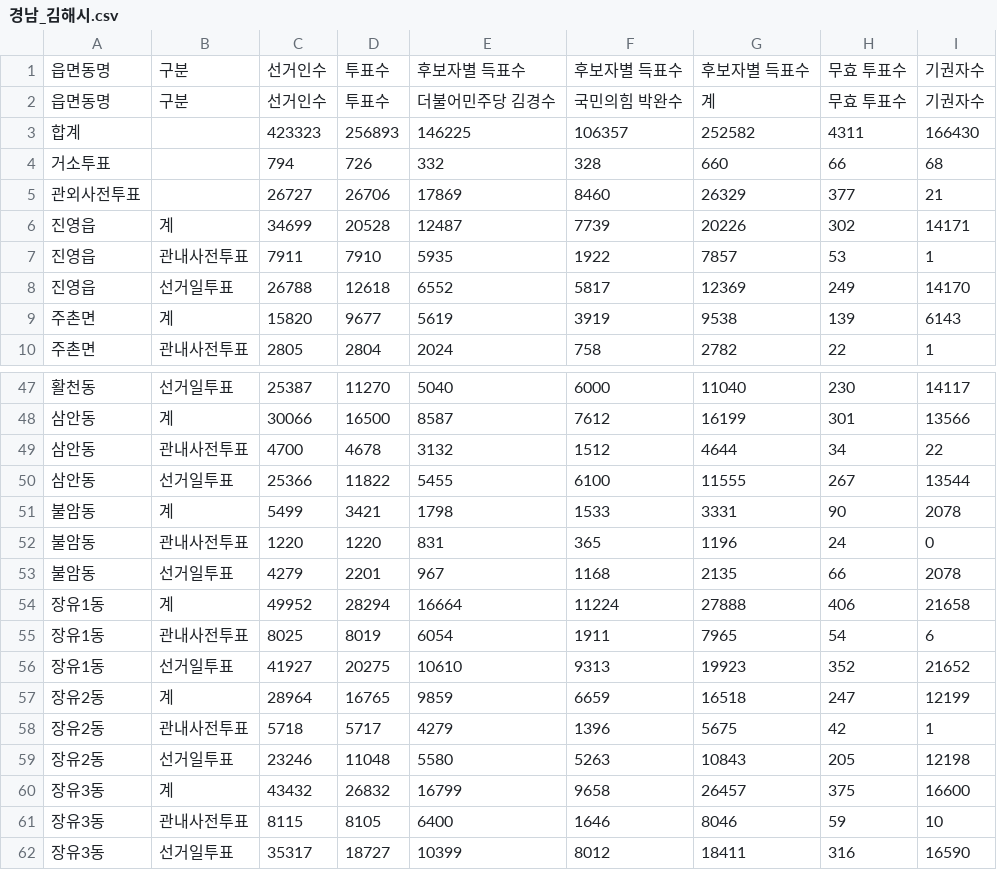
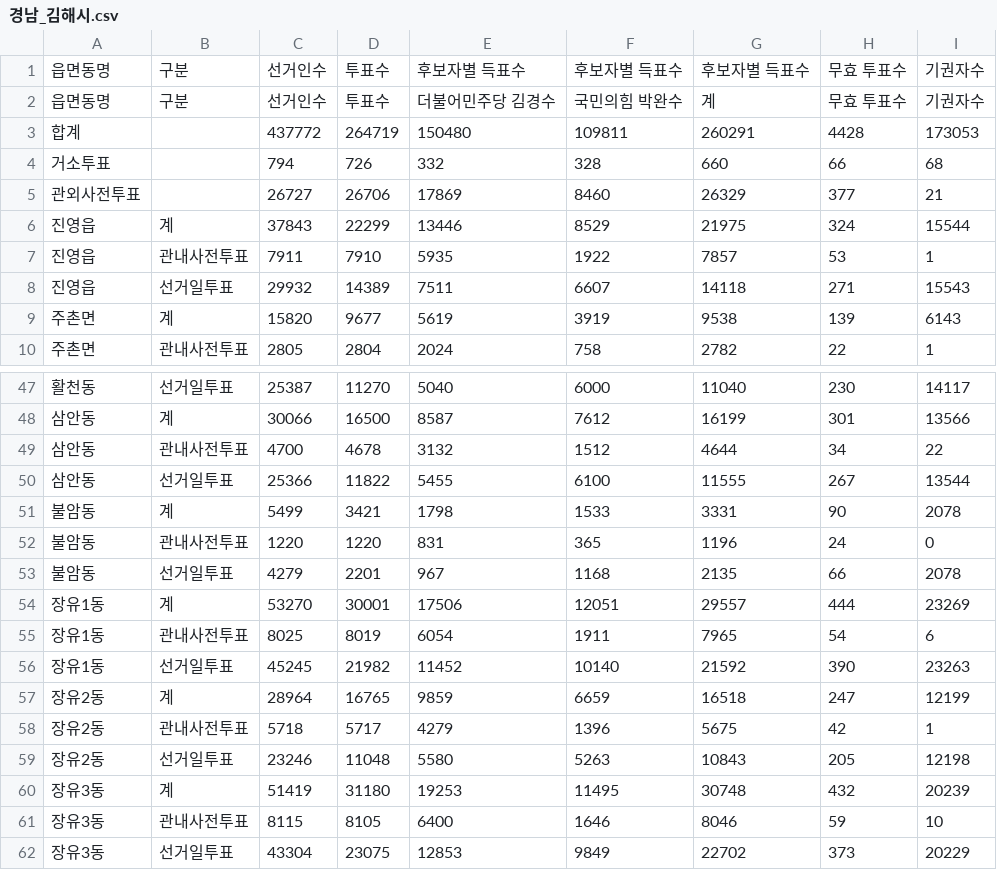
Before and after one commit to anonymous-engineer-25/anonymous-engineer-25.github.io, a CSV file: recent/경남_김해시.csv, drawn as a sheet; only a part is shown, gaps mark what is left out; removed rows and columns are numbered as before the commit, all else as after; the diff names each change by its address in the sheet, - before the commit and + after, or states it on an @@ line.

```diff
--- a/recent/경남_김해시.csv
+++ b/recent/경남_김해시.csv
-row 3: 합계 |  | 423323 | 256893 | 146225 | 106357 | 252582 | 4311 | 166430
+row 3: 합계 |  | 437772 | 264719 | 150480 | 109811 | 260291 | 4428 | 173053
-row 6: 진영읍 | 계 | 34699 | 20528 | 12487 | 7739 | 20226 | 302 | 14171
+row 6: 진영읍 | 계 | 37843 | 22299 | 13446 | 8529 | 21975 | 324 | 15544
-row 8: 진영읍 | 선거일투표 | 26788 | 12618 | 6552 | 5817 | 12369 | 249 | 14170
+row 8: 진영읍 | 선거일투표 | 29932 | 14389 | 7511 | 6607 | 14118 | 271 | 15543
-row 54: 장유1동 | 계 | 49952 | 28294 | 16664 | 11224 | 27888 | 406 | 21658
+row 54: 장유1동 | 계 | 53270 | 30001 | 17506 | 12051 | 29557 | 444 | 23269
-row 56: 장유1동 | 선거일투표 | 41927 | 20275 | 10610 | 9313 | 19923 | 352 | 21652
+row 56: 장유1동 | 선거일투표 | 45245 | 21982 | 11452 | 10140 | 21592 | 390 | 23263
-row 60: 장유3동 | 계 | 43432 | 26832 | 16799 | 9658 | 26457 | 375 | 16600
+row 60: 장유3동 | 계 | 51419 | 31180 | 19253 | 11495 | 30748 | 432 | 20239
-row 62: 장유3동 | 선거일투표 | 35317 | 18727 | 10399 | 8012 | 18411 | 316 | 16590
+row 62: 장유3동 | 선거일투표 | 43304 | 23075 | 12853 | 9849 | 22702 | 373 | 20229
```
Also changed, not shown: recent/경기_고양시덕양구.csv, 2 other files.
